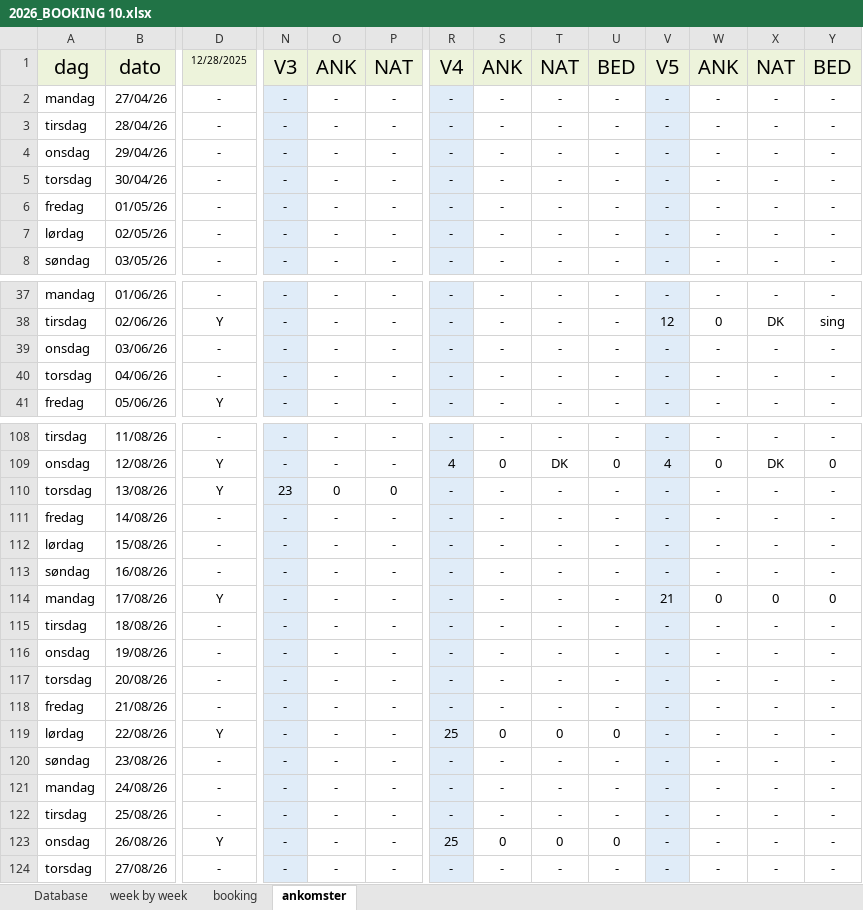
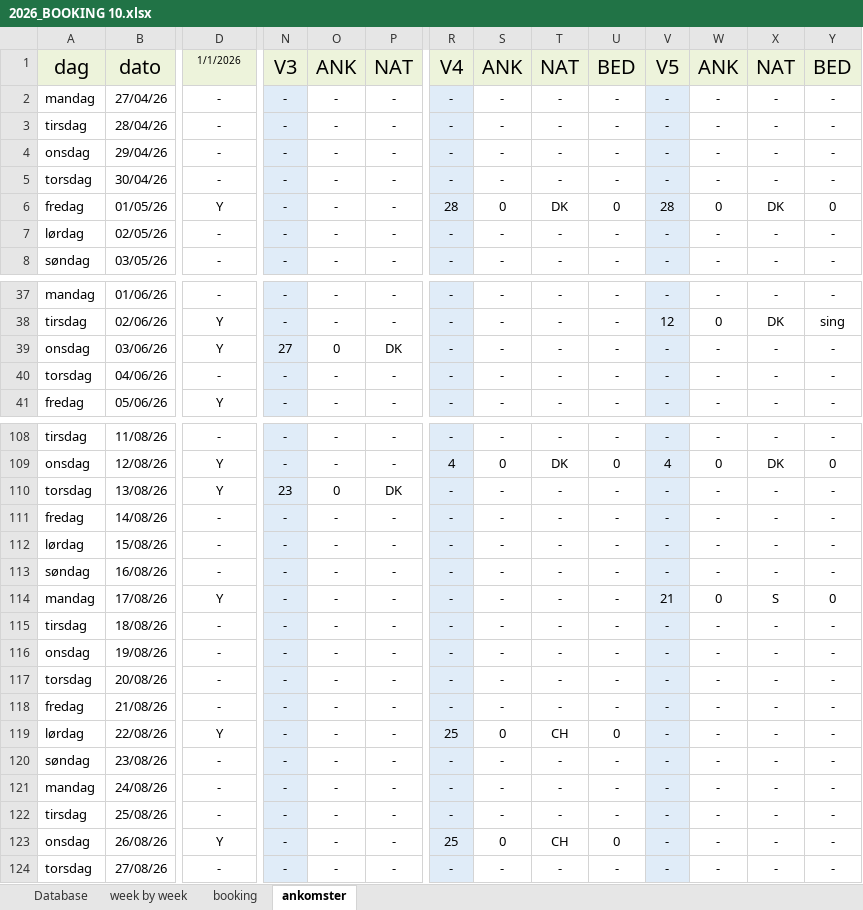
Before and after one commit to Hammerknuden/HK-portal10, an Excel workbook: 2026_BOOKING 10.xlsx, sheet ankomster, drawn as a sheet; only a part is shown, gaps mark what is left out; values as stored, in another font and other column widths than the file's, no borders; the diff covers the shown part only; the diff names each change by its address in the sheet, - before the commit and + after, or states it on an @@ line.

```diff
--- a/2026_BOOKING 10.xlsx (sheet ankomster)
+++ b/2026_BOOKING 10.xlsx (sheet ankomster)
-D1: 12/28/2025
+D1: 1/1/2026
-D6: -
+D6: Y
-R6: -
+R6: 28
-S6: -
+S6: 0
-T6: -
+T6: DK
-U6: -
+U6: 0
-V6: -
+V6: 28
-W6: -
+W6: 0
-X6: -
+X6: DK
-Y6: -
+Y6: 0
-D39: -
+D39: Y
-N39: -
+N39: 27
-O39: -
+O39: 0
-P39: -
+P39: DK
-P110: 0
+P110: DK
-X114: 0
+X114: S
-T119: 0
+T119: CH
-T123: 0
+T123: CH
```
Also changed, not shown: 7 edited cells elsewhere in this sheet, sheet Database, sheet booking, sheet week by week, charts or pictures.
